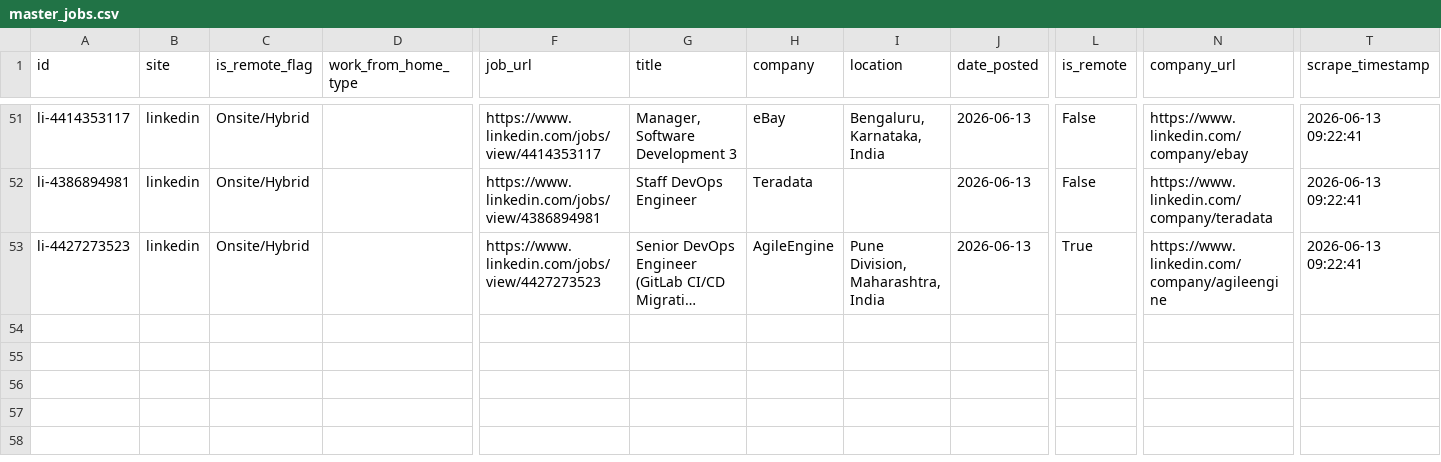
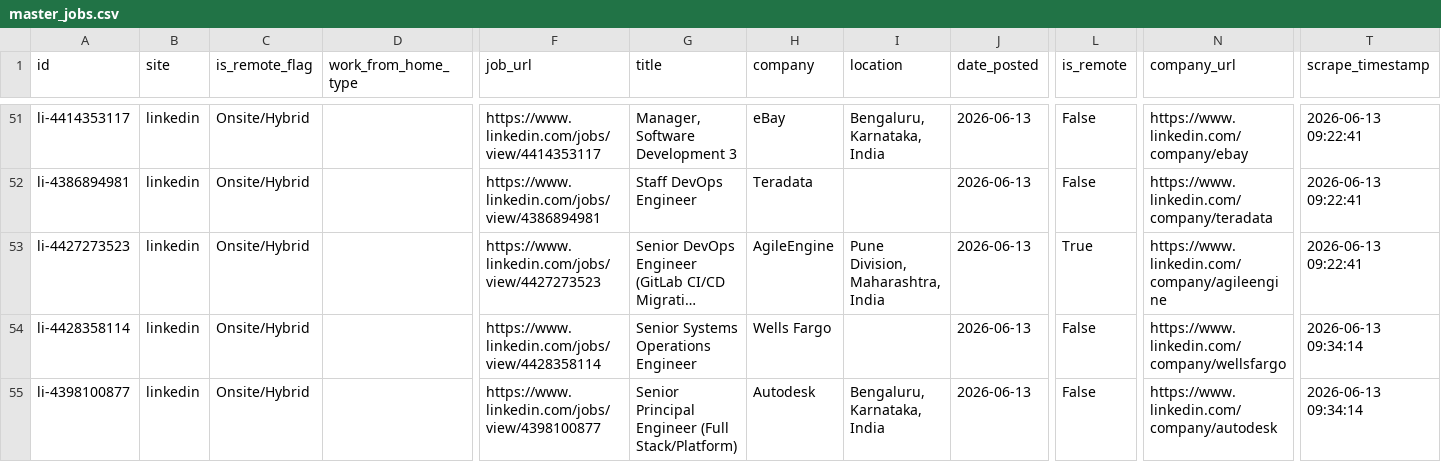
Before and after one commit to SundarBishnoi/yt_learning_devops, a CSV file: jobs/master_jobs.csv, drawn as a sheet; only a part is shown, gaps mark what is left out; long unchanged cells end in …; rows hold the shown columns only; the diff covers the shown part only; the diff names each change by its address in the sheet, - before the commit and + after, or states it on an @@ line.

Commit message:
auto-update: master listings synced (+4 jobs)

```diff
--- a/jobs/master_jobs.csv
+++ b/jobs/master_jobs.csv
+row 54: li-4428358114 | linkedin | Onsite/Hybrid |  | https://www.linkedin.com/jobs/view/4428358114 | Senior Systems Operations Engineer | Wells Fargo |  | 2026-06-13 | False | https://www.linkedin.com/company/wellsfargo | 2026-06-13 09:34:14
+row 55: li-4398100877 | linkedin | Onsite/Hybrid |  | https://www.linkedin.com/jobs/view/4398100877 | Senior Principal Engineer (Full Stack/Platform) | Autodesk | Bengaluru, Karnataka, India | 2026-06-13 | False | https://www.linkedin.com/company/autodesk | 2026-06-13 09:34:14
```
Also changed, not shown: 2 added rows and 3 edited cells elsewhere in this file.
